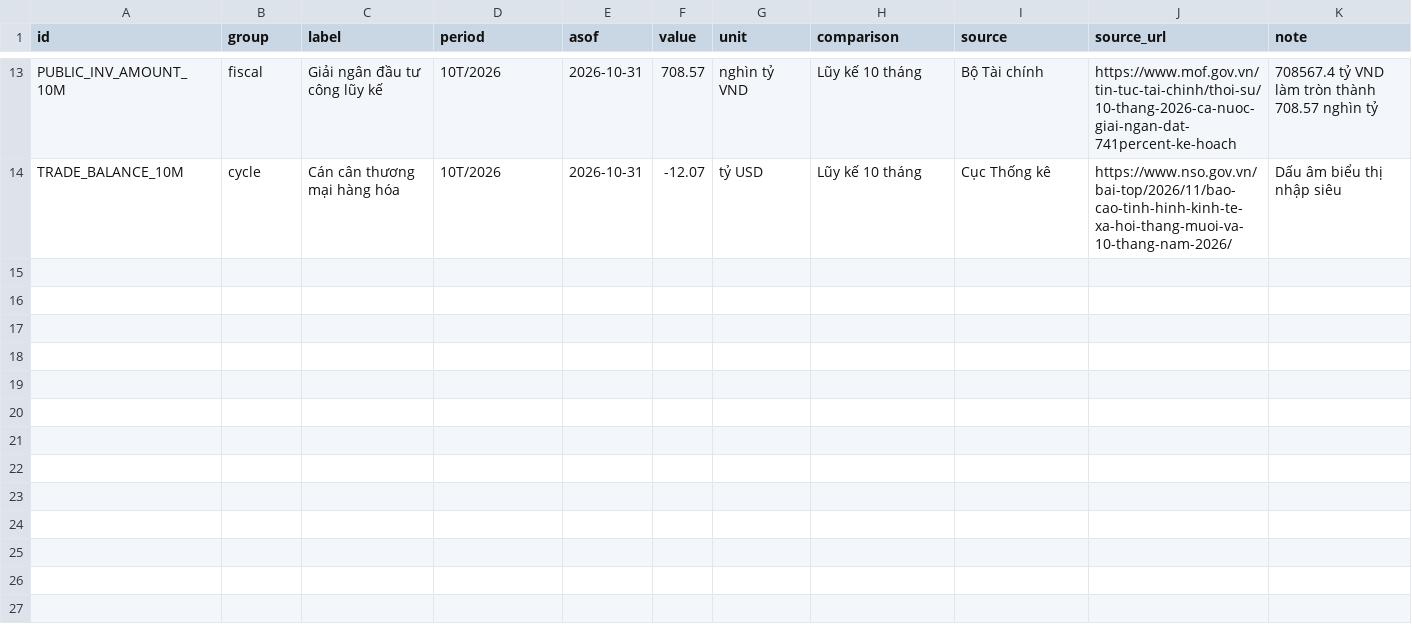
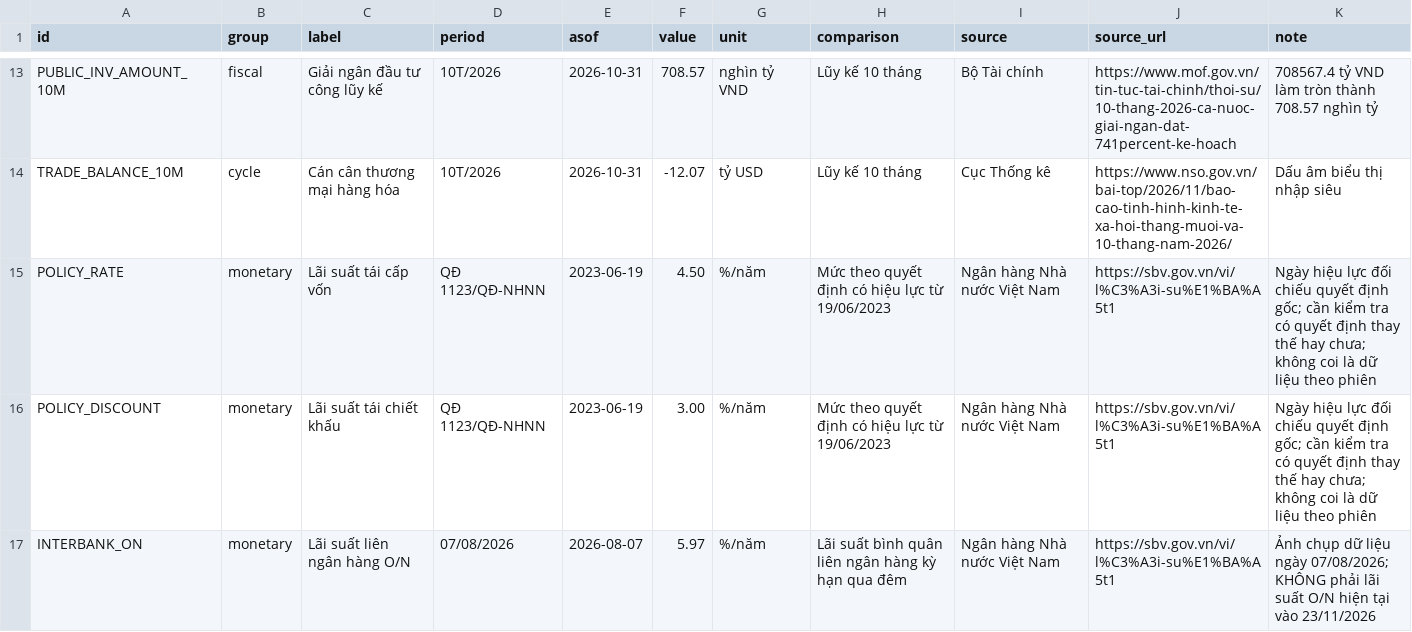
Before and after one commit to yunaduong2022-prog/tram-tin-hieu-ck, a CSV file: data/macro_vn.csv, drawn as a sheet; only a part is shown, gaps mark what is left out.

Commit message:
Add sourced dated SBV policy and interbank rates to macro dashboard

```diff
--- a/data/macro_vn.csv
+++ b/data/macro_vn.csv
@@ -14 +14,4 @@ PUBLIC_INV_AMOUNT_10M,fiscal,Giải ngân đầu tư công lũy kế,10T/2026,20
 TRADE_BALANCE_10M,cycle,Cán cân thương mại hàng hóa,10T/2026,2026-10-31,-12.07,tỷ USD,Lũy kế 10 tháng,Cục Thống kê,https://www.nso.gov.vn/bai-top/2026/11/bao-cao-tinh-hinh-kinh-te-xa-hoi-thang-muoi-va-10-thang-nam-2026/,Dấu âm biểu thị nhập siêu
+POLICY_RATE,monetary,Lãi suất tái cấp vốn,QĐ 1123/QĐ-NHNN,2023-06-19,4.50,%/năm,Mức theo quyết định có hiệu lực từ 19/06/2023,Ngân hàng Nhà nước Việt Nam,https://sbv.gov.vn/vi/l%C3%A3i-su%E1%BA%A5t1,Ngày hiệu lực đối chiếu quyết định gốc; cần kiểm tra có quyết định thay thế hay chưa; không coi là dữ liệu theo phiên
+POLICY_DISCOUNT,monetary,Lãi suất tái chiết khấu,QĐ 1123/QĐ-NHNN,2023-06-19,3.00,%/năm,Mức theo quyết định có hiệu lực từ 19/06/2023,Ngân hàng Nhà nước Việt Nam,https://sbv.gov.vn/vi/l%C3%A3i-su%E1%BA%A5t1,Ngày hiệu lực đối chiếu quyết định gốc; cần kiểm tra có quyết định thay thế hay chưa; không coi là dữ liệu theo phiên
+INTERBANK_ON,monetary,Lãi suất liên ngân hàng O/N,07/08/2026,2026-08-07,5.97,%/năm,Lãi suất bình quân liên ngân hàng kỳ hạn qua đêm,Ngân hàng Nhà nước Việt Nam,https://sbv.gov.vn/vi/l%C3%A3i-su%E1%BA%A5t1,Ảnh chụp dữ liệu ngày 07/08/2026; KHÔNG phải lãi suất O/N hiện tại vào 23/11/2026
```
Also changed, not shown: 1 other file.
